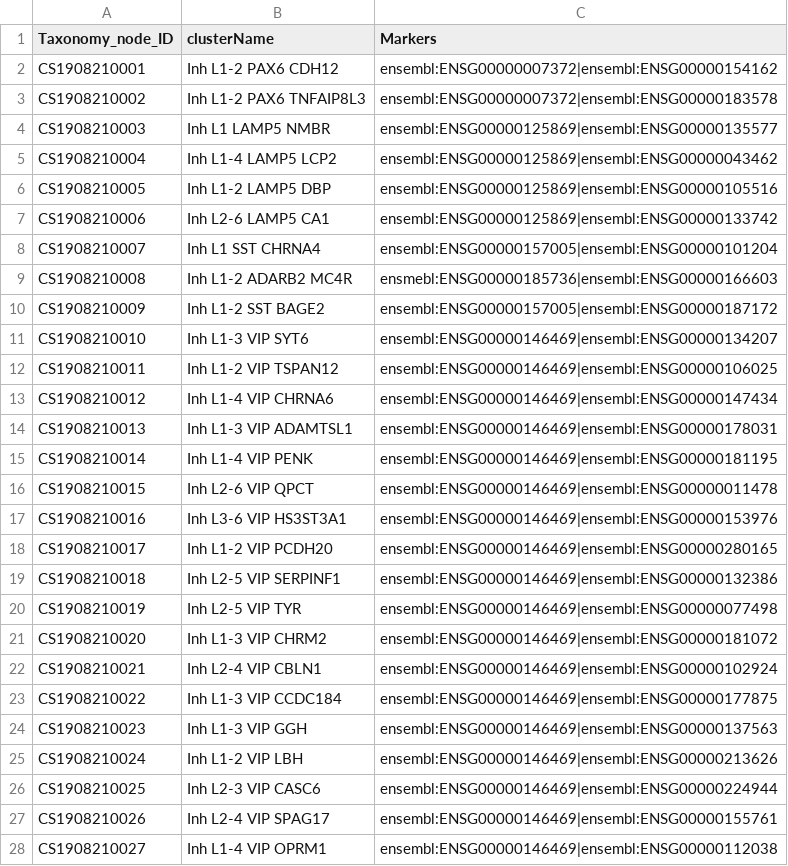
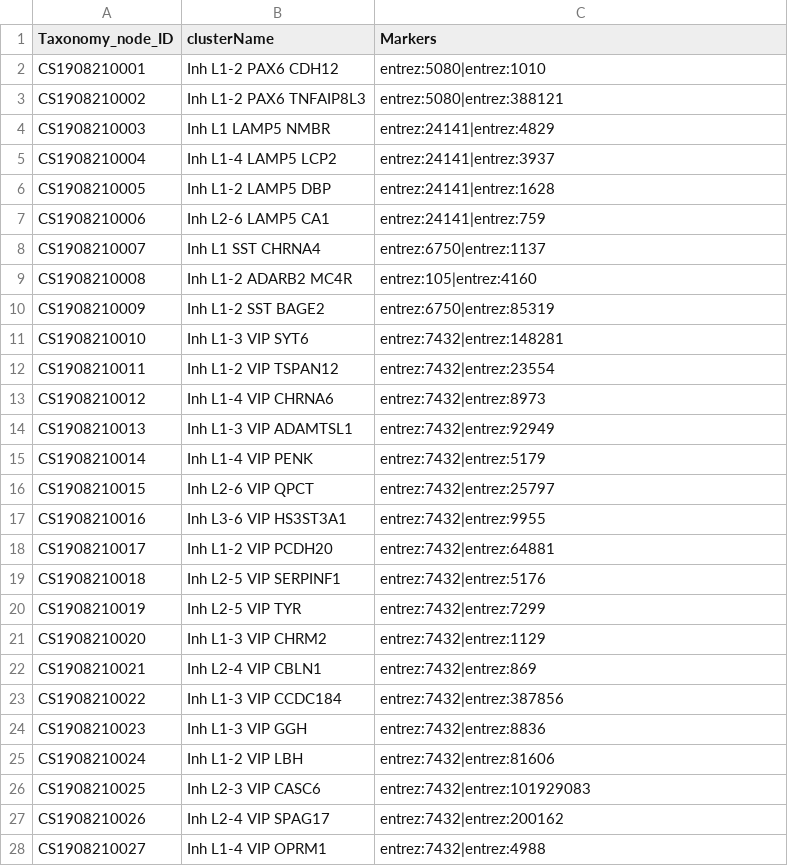
Before and after one commit to obophenotype/brain_data_standards_ontologies, a TSV file: src/markers/CS1908210_Allen_markers.tsv, drawn as a sheet; only a part is shown; the diff covers the shown part only.

```diff
--- a/src/markers/CS1908210_Allen_markers.tsv
+++ b/src/markers/CS1908210_Allen_markers.tsv
@@ -1,28 +1,28 @@
 Taxonomy_node_ID	clusterName	Markers
-CS1908210001	Inh L1-2 PAX6 CDH12	ensembl:ENSG00000007372|ensembl:ENSG00000154162
-CS1908210002	Inh L1-2 PAX6 TNFAIP8L3	ensembl:ENSG00000007372|ensembl:ENSG00000183578
-CS1908210003	Inh L1 LAMP5 NMBR	ensembl:ENSG00000125869|ensembl:ENSG00000135577
-CS1908210004	Inh L1-4 LAMP5 LCP2	ensembl:ENSG00000125869|ensembl:ENSG00000043462
-CS1908210005	Inh L1-2 LAMP5 DBP	ensembl:ENSG00000125869|ensembl:ENSG00000105516
-CS1908210006	Inh L2-6 LAMP5 CA1	ensembl:ENSG00000125869|ensembl:ENSG00000133742
-CS1908210007	Inh L1 SST CHRNA4	ensembl:ENSG00000157005|ensembl:ENSG00000101204
-CS1908210008	Inh L1-2 ADARB2 MC4R	ensmebl:ENSG00000185736|ensembl:ENSG00000166603
-CS1908210009	Inh L1-2 SST BAGE2	ensembl:ENSG00000157005|ensembl:ENSG00000187172
-CS1908210010	Inh L1-3 VIP SYT6	ensembl:ENSG00000146469|ensembl:ENSG00000134207
-CS1908210011	Inh L1-2 VIP TSPAN12	ensembl:ENSG00000146469|ensembl:ENSG00000106025
-CS1908210012	Inh L1-4 VIP CHRNA6	ensembl:ENSG00000146469|ensembl:ENSG00000147434
-CS1908210013	Inh L1-3 VIP ADAMTSL1	ensembl:ENSG00000146469|ensembl:ENSG00000178031
-CS1908210014	Inh L1-4 VIP PENK	ensembl:ENSG00000146469|ensembl:ENSG00000181195
-CS1908210015	Inh L2-6 VIP QPCT	ensembl:ENSG00000146469|ensembl:ENSG00000011478
-CS1908210016	Inh L3-6 VIP HS3ST3A1	ensembl:ENSG00000146469|ensembl:ENSG00000153976
-CS1908210017	Inh L1-2 VIP PCDH20	ensembl:ENSG00000146469|ensembl:ENSG00000280165
-CS1908210018	Inh L2-5 VIP SERPINF1	ensembl:ENSG00000146469|ensembl:ENSG00000132386
-CS1908210019	Inh L2-5 VIP TYR	ensembl:ENSG00000146469|ensembl:ENSG00000077498
-CS1908210020	Inh L1-3 VIP CHRM2	ensembl:ENSG00000146469|ensembl:ENSG00000181072
-CS1908210021	Inh L2-4 VIP CBLN1	ensembl:ENSG00000146469|ensembl:ENSG00000102924
-CS1908210022	Inh L1-3 VIP CCDC184	ensembl:ENSG00000146469|ensembl:ENSG00000177875
-CS1908210023	Inh L1-3 VIP GGH	ensembl:ENSG00000146469|ensembl:ENSG00000137563
-CS1908210024	Inh L1-2 VIP LBH	ensembl:ENSG00000146469|ensembl:ENSG00000213626
-CS1908210025	Inh L2-3 VIP CASC6	ensembl:ENSG00000146469|ensembl:ENSG00000224944
-CS1908210026	Inh L2-4 VIP SPAG17	ensembl:ENSG00000146469|ensembl:ENSG00000155761
-CS1908210027	Inh L1-4 VIP OPRM1	ensembl:ENSG00000146469|ensembl:ENSG00000112038
+CS1908210001	Inh L1-2 PAX6 CDH12	entrez:5080|entrez:1010
+CS1908210002	Inh L1-2 PAX6 TNFAIP8L3	entrez:5080|entrez:388121
+CS1908210003	Inh L1 LAMP5 NMBR	entrez:24141|entrez:4829
+CS1908210004	Inh L1-4 LAMP5 LCP2	entrez:24141|entrez:3937
+CS1908210005	Inh L1-2 LAMP5 DBP	entrez:24141|entrez:1628
+CS1908210006	Inh L2-6 LAMP5 CA1	entrez:24141|entrez:759
+CS1908210007	Inh L1 SST CHRNA4	entrez:6750|entrez:1137
+CS1908210008	Inh L1-2 ADARB2 MC4R	entrez:105|entrez:4160
+CS1908210009	Inh L1-2 SST BAGE2	entrez:6750|entrez:85319
+CS1908210010	Inh L1-3 VIP SYT6	entrez:7432|entrez:148281
+CS1908210011	Inh L1-2 VIP TSPAN12	entrez:7432|entrez:23554
+CS1908210012	Inh L1-4 VIP CHRNA6	entrez:7432|entrez:8973
+CS1908210013	Inh L1-3 VIP ADAMTSL1	entrez:7432|entrez:92949
+CS1908210014	Inh L1-4 VIP PENK	entrez:7432|entrez:5179
+CS1908210015	Inh L2-6 VIP QPCT	entrez:7432|entrez:25797
+CS1908210016	Inh L3-6 VIP HS3ST3A1	entrez:7432|entrez:9955
+CS1908210017	Inh L1-2 VIP PCDH20	entrez:7432|entrez:64881
+CS1908210018	Inh L2-5 VIP SERPINF1	entrez:7432|entrez:5176
+CS1908210019	Inh L2-5 VIP TYR	entrez:7432|entrez:7299
+CS1908210020	Inh L1-3 VIP CHRM2	entrez:7432|entrez:1129
+CS1908210021	Inh L2-4 VIP CBLN1	entrez:7432|entrez:869
+CS1908210022	Inh L1-3 VIP CCDC184	entrez:7432|entrez:387856
+CS1908210023	Inh L1-3 VIP GGH	entrez:7432|entrez:8836
+CS1908210024	Inh L1-2 VIP LBH	entrez:7432|entrez:81606
+CS1908210025	Inh L2-3 VIP CASC6	entrez:7432|entrez:101929083
+CS1908210026	Inh L2-4 VIP SPAG17	entrez:7432|entrez:200162
+CS1908210027	Inh L1-4 VIP OPRM1	entrez:7432|entrez:4988
```
Also changed, not shown: 48 edited cells elsewhere in this file, src/markers/CS201912131_Allen_markers.tsv, src/markers/CS201912131_markers.tsv, 33 other files.
